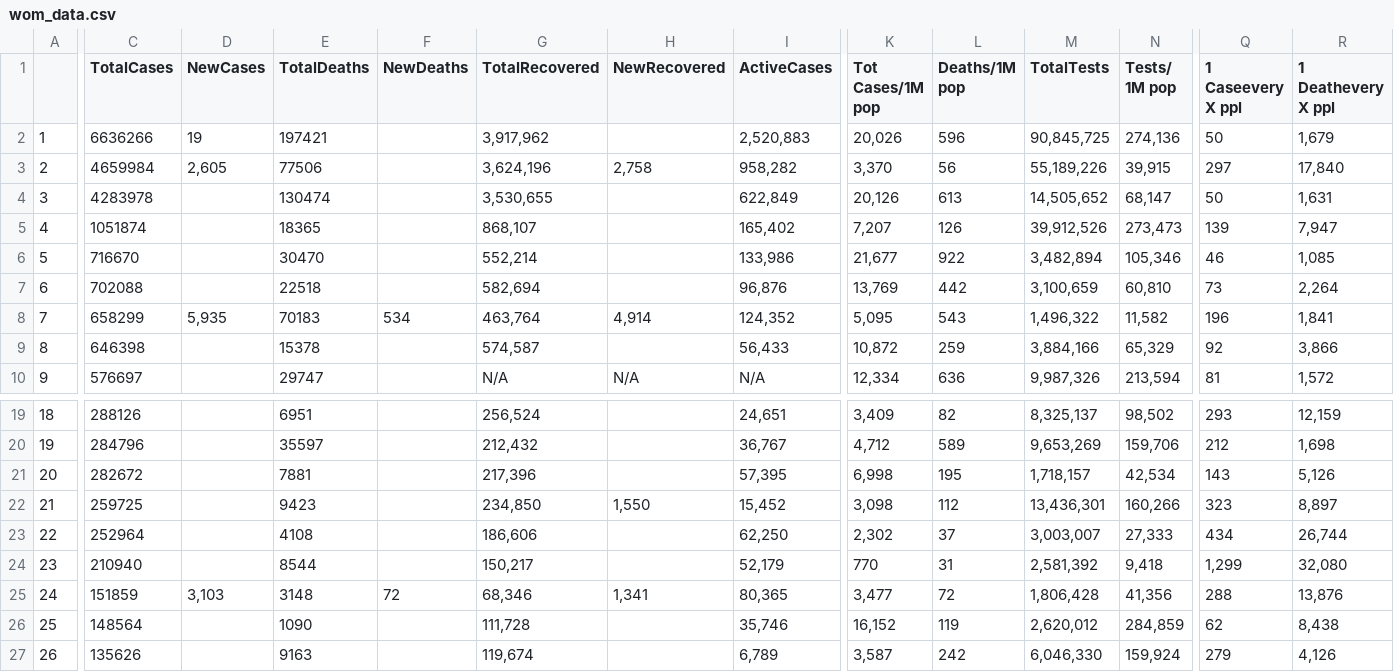
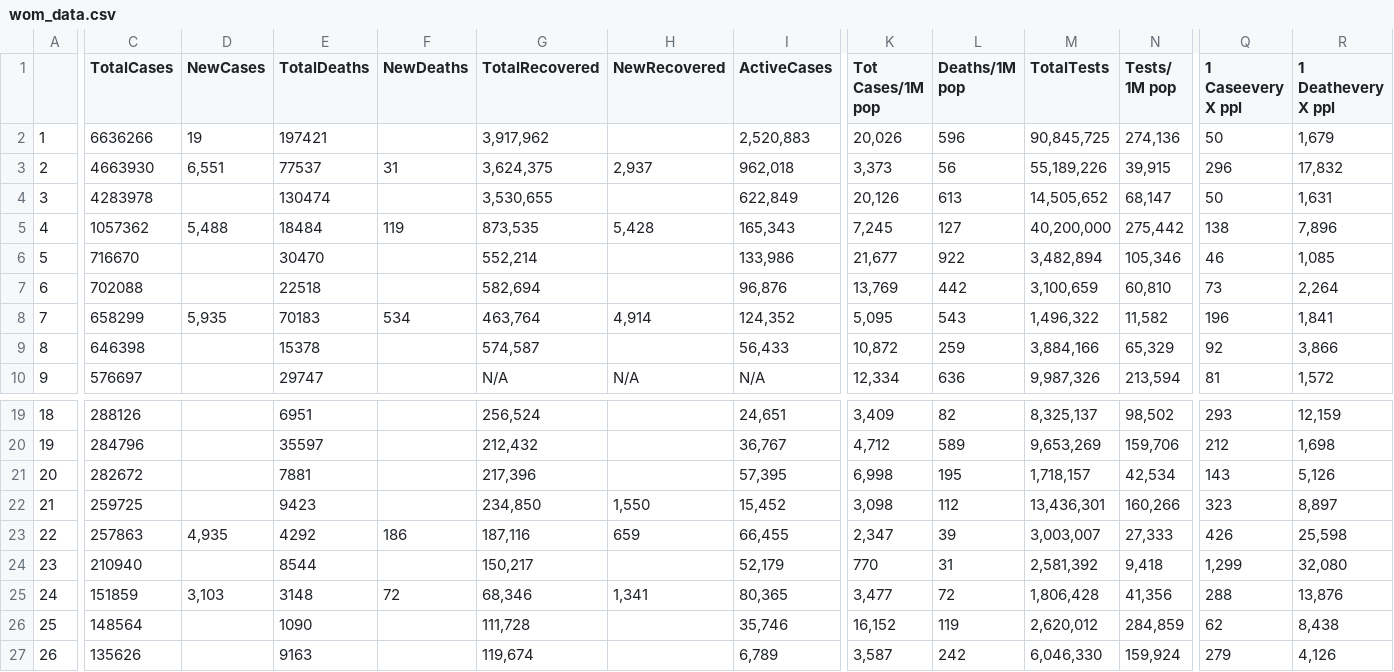
Before and after one commit to iMEdD-Lab/open-data, a CSV file: COVID-19/wom_data.csv, drawn as a sheet; only a part is shown, gaps mark what is left out; the diff covers the shown part only; the diff names each change by its address in the sheet, - before the commit and + after, or states it on an @@ line.

```diff
--- a/COVID-19/wom_data.csv
+++ b/COVID-19/wom_data.csv
-C3 (TotalCases): 4659984
+C3 (TotalCases): 4663930
-D3 (NewCases): 2,605
+D3 (NewCases): 6,551
-E3 (TotalDeaths): 77506
+E3 (TotalDeaths): 77537
-F3 (NewDeaths): (empty)
+F3 (NewDeaths): 31
-G3 (TotalRecovered): 3,624,196
+G3 (TotalRecovered): 3,624,375
-H3 (NewRecovered): 2,758
+H3 (NewRecovered): 2,937
-I3 (ActiveCases): 958,282
+I3 (ActiveCases): 962,018
-K3 (Tot Cases/1M pop): 3,370
+K3 (Tot Cases/1M pop): 3,373
-Q3 (1 Caseevery X ppl): 297
+Q3 (1 Caseevery X ppl): 296
-R3 (1 Deathevery X ppl): 17,840
+R3 (1 Deathevery X ppl): 17,832
-C5 (TotalCases): 1051874
+C5 (TotalCases): 1057362
-D5 (NewCases): (empty)
+D5 (NewCases): 5,488
-E5 (TotalDeaths): 18365
+E5 (TotalDeaths): 18484
-F5 (NewDeaths): (empty)
+F5 (NewDeaths): 119
-G5 (TotalRecovered): 868,107
+G5 (TotalRecovered): 873,535
-H5 (NewRecovered): (empty)
+H5 (NewRecovered): 5,428
-I5 (ActiveCases): 165,402
+I5 (ActiveCases): 165,343
-K5 (Tot Cases/1M pop): 7,207
+K5 (Tot Cases/1M pop): 7,245
-L5 (Deaths/1M pop): 126
+L5 (Deaths/1M pop): 127
-M5 (TotalTests): 39,912,526
+M5 (TotalTests): 40,200,000
-N5 (Tests/ 1M pop): 273,473
+N5 (Tests/ 1M pop): 275,442
-Q5 (1 Caseevery X ppl): 139
+Q5 (1 Caseevery X ppl): 138
-R5 (1 Deathevery X ppl): 7,947
+R5 (1 Deathevery X ppl): 7,896
-C23 (TotalCases): 252964
+C23 (TotalCases): 257863
-D23 (NewCases): (empty)
+D23 (NewCases): 4,935
-E23 (TotalDeaths): 4108
+E23 (TotalDeaths): 4292
-F23 (NewDeaths): (empty)
+F23 (NewDeaths): 186
-G23 (TotalRecovered): 186,606
+G23 (TotalRecovered): 187,116
-H23 (NewRecovered): (empty)
+H23 (NewRecovered): 659
-I23 (ActiveCases): 62,250
+I23 (ActiveCases): 66,455
-K23 (Tot Cases/1M pop): 2,302
+K23 (Tot Cases/1M pop): 2,347
-L23 (Deaths/1M pop): 37
+L23 (Deaths/1M pop): 39
-Q23 (1 Caseevery X ppl): 434
+Q23 (1 Caseevery X ppl): 426
-R23 (1 Deathevery X ppl): 26,744
+R23 (1 Deathevery X ppl): 25,598
```
Also changed, not shown: 3 added rows, 3 removed rows and 62 edited cells elsewhere in this file, COVID-19/alerts.csv, 12 other files.
